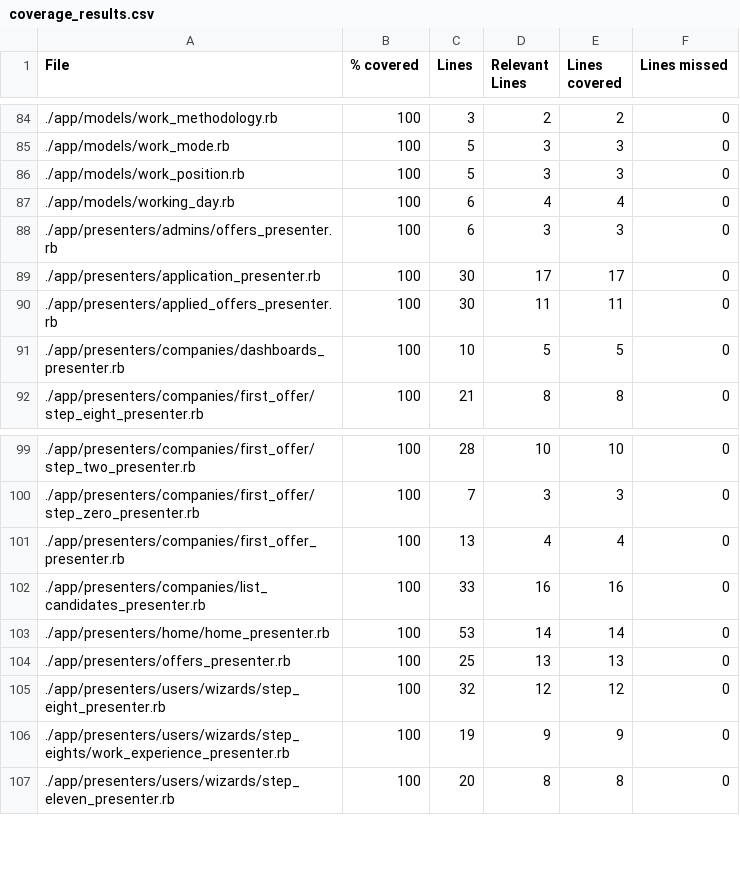
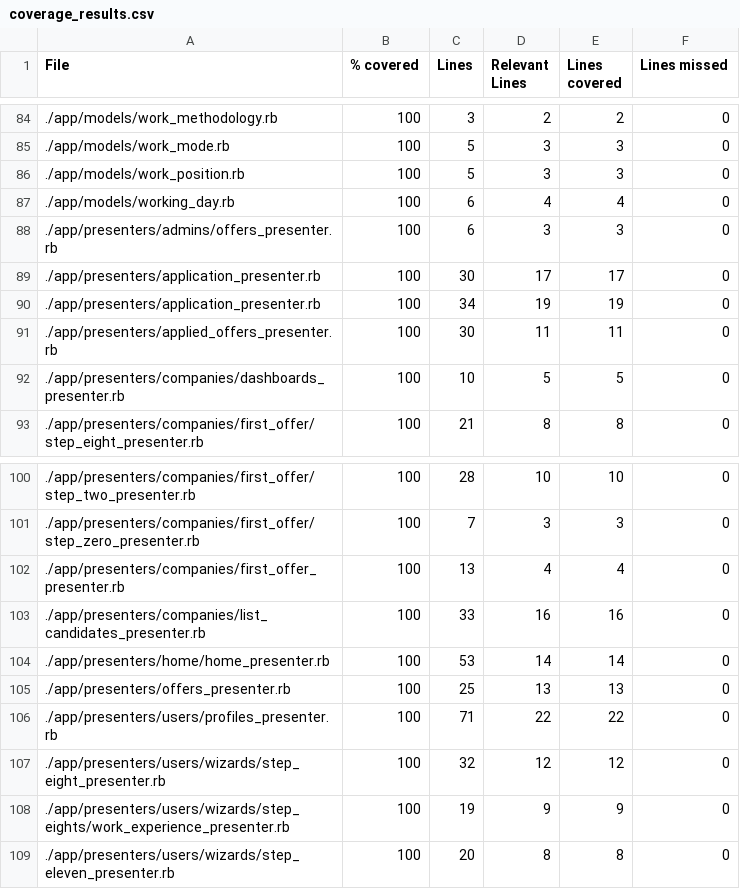
Before and after one commit to vlaguzman/hoytrabajas, a CSV file: coverage_results.csv, drawn as a sheet; only a part is shown, gaps mark what is left out.

```diff
--- a/coverage_results.csv
+++ b/coverage_results.csv
@@ -89,2 +89,3 @@ File,% covered,Lines,Relevant Lines,Lines covered,Lines missed
 "./app/presenters/application_presenter.rb",100,30,17,17,0
+"./app/presenters/application_presenter.rb",100,34,19,19,0
 "./app/presenters/applied_offers_presenter.rb",100,30,11,11,0
@@ -104,2 +105,3 @@ File,% covered,Lines,Relevant Lines,Lines covered,Lines missed
 "./app/presenters/offers_presenter.rb",100,25,13,13,0
+"./app/presenters/users/profiles_presenter.rb",100,71,22,22,0
 "./app/presenters/users/wizards/step_eight_presenter.rb",100,32,12,12,0
```
Also changed, not shown: 3 other files.
